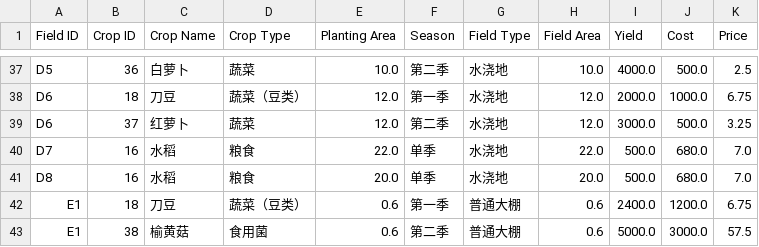
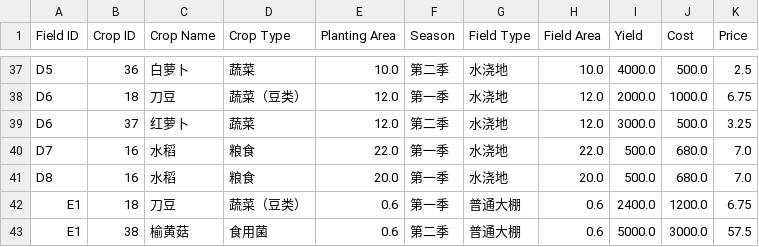
Before and after one commit to Rankyer/CUMCM_2024, a CSV file: data/preprocess/pre-processed.csv, drawn as a sheet; only a part is shown, gaps mark what is left out; the diff covers the shown part only.

```diff
--- a/data/preprocess/pre-processed.csv
+++ b/data/preprocess/pre-processed.csv
@@ -39,4 +39,4 @@ D6,18,刀豆,蔬菜（豆类）,12.0,第一季,水浇地,12.0,2000.0,1000.0,6.75
 D6,37,红萝卜,蔬菜 ,12.0,第二季,水浇地,12.0,3000.0,500.0,3.25
-D7,16,水稻,粮食,22.0,单季,水浇地,22.0,500.0,680.0,7.0
-D8,16,水稻,粮食,20.0,单季,水浇地,20.0,500.0,680.0,7.0
+D7,16,水稻,粮食,22.0,第一季,水浇地,22.0,500.0,680.0,7.0
+D8,16,水稻,粮食,20.0,第一季,水浇地,20.0,500.0,680.0,7.0
 E1,18,刀豆,蔬菜（豆类）,0.6,第一季,普通大棚 ,0.6,2400.0,1200.0,6.75
```
Also changed, not shown: 26 edited cells elsewhere in this file, 4 other files.
